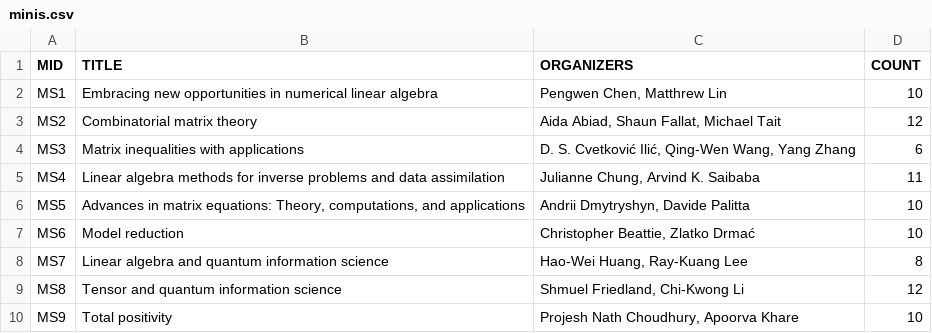
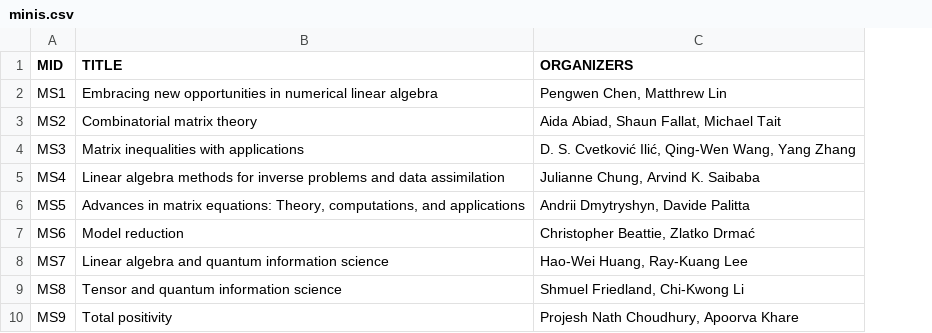
Before and after one commit to ilas2025/ilas2025-program, a CSV file: minis.csv, drawn as a sheet; only a part is shown; the diff names each change by its address in the sheet, - before the commit and + after, or states it on an @@ line.

```diff
--- a/minis.csv
+++ b/minis.csv
-column D (COUNT), rows 2-10: 10 | 12 | 6 | 11 | 10 | 10 | 8 | 12 | 10
```
Also changed, not shown: 1 other file.
